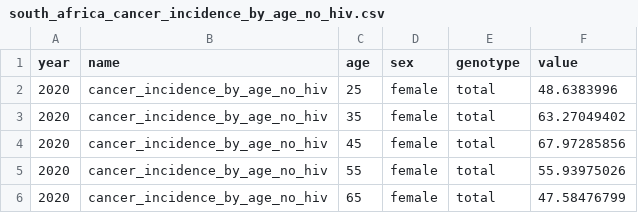
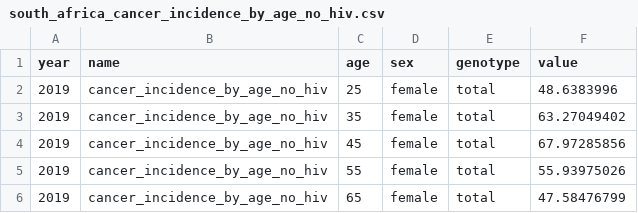
Before and after one commit to amath-idm/hpvsim_pxv_wlwh, a CSV file: data/south_africa_cancer_incidence_by_age_no_hiv.csv, drawn as a sheet.

```diff
--- a/data/south_africa_cancer_incidence_by_age_no_hiv.csv
+++ b/data/south_africa_cancer_incidence_by_age_no_hiv.csv
@@ -1,6 +1,6 @@
 year,name,age,sex,genotype,value
-2020,cancer_incidence_by_age_no_hiv,25,female,total,48.6383996
-2020,cancer_incidence_by_age_no_hiv,35,female,total,63.27049402
-2020,cancer_incidence_by_age_no_hiv,45,female,total,67.97285856
-2020,cancer_incidence_by_age_no_hiv,55,female,total,55.93975026
-2020,cancer_incidence_by_age_no_hiv,65,female,total,47.58476799
+2019,cancer_incidence_by_age_no_hiv,25,female,total,48.6383996
+2019,cancer_incidence_by_age_no_hiv,35,female,total,63.27049402
+2019,cancer_incidence_by_age_no_hiv,45,female,total,67.97285856
+2019,cancer_incidence_by_age_no_hiv,55,female,total,55.93975026
+2019,cancer_incidence_by_age_no_hiv,65,female,total,47.58476799
```
Also changed, not shown: data/south_africa_cancer_incidence_by_age_with_hiv.csv, 2 other files.
